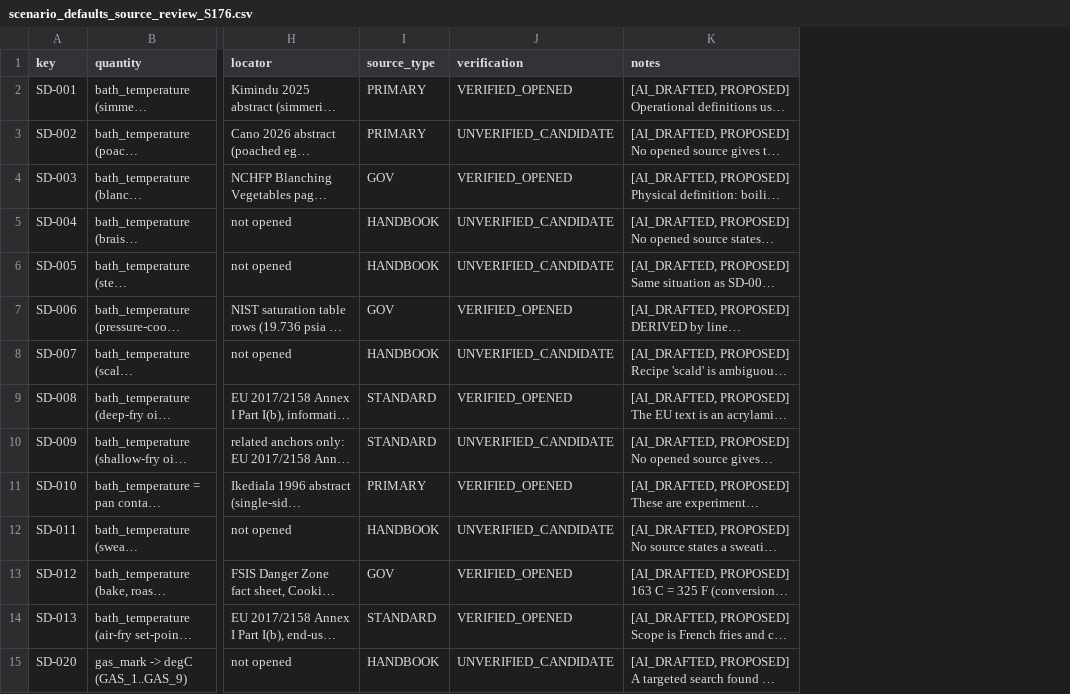
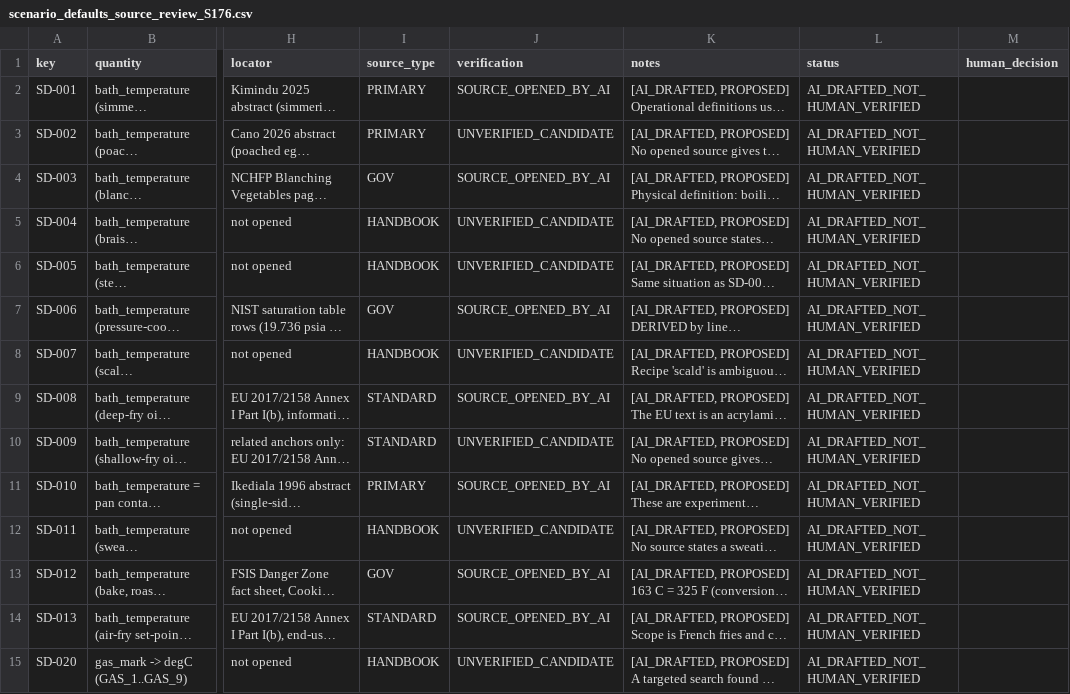
Before and after one commit to kushiiitd05/culinarystate, a CSV file: registry/scenario_defaults_source_review_S176.csv, drawn as a sheet; only a part is shown, gaps mark what is left out; long unchanged cells end in …; the diff covers the shown part only; the diff names each change by its address in the sheet, - before the commit and + after, or states it on an @@ line.

```diff
--- a/registry/scenario_defaults_source_review_S176.csv
+++ b/registry/scenario_defaults_source_review_S176.csv
+column L (status), rows 2-15: all AI_DRAFTED_NOT_HUMAN_VERIFIED
+column M (human_decision), empty
-J2 (verification): VERIFIED_OPENED
+J2 (verification): SOURCE_OPENED_BY_AI
-J4 (verification): VERIFIED_OPENED
+J4 (verification): SOURCE_OPENED_BY_AI
-J7 (verification): VERIFIED_OPENED
+J7 (verification): SOURCE_OPENED_BY_AI
-J9 (verification): VERIFIED_OPENED
+J9 (verification): SOURCE_OPENED_BY_AI
-J11 (verification): VERIFIED_OPENED
+J11 (verification): SOURCE_OPENED_BY_AI
-J13:J14 (verification): VERIFIED_OPENED
+J13:J14 (verification): SOURCE_OPENED_BY_AI
```
Also changed, not shown: 52 edited cells elsewhere in this file, registry/mechanism_condition_windows_draft_v1.csv, 14 other files.
